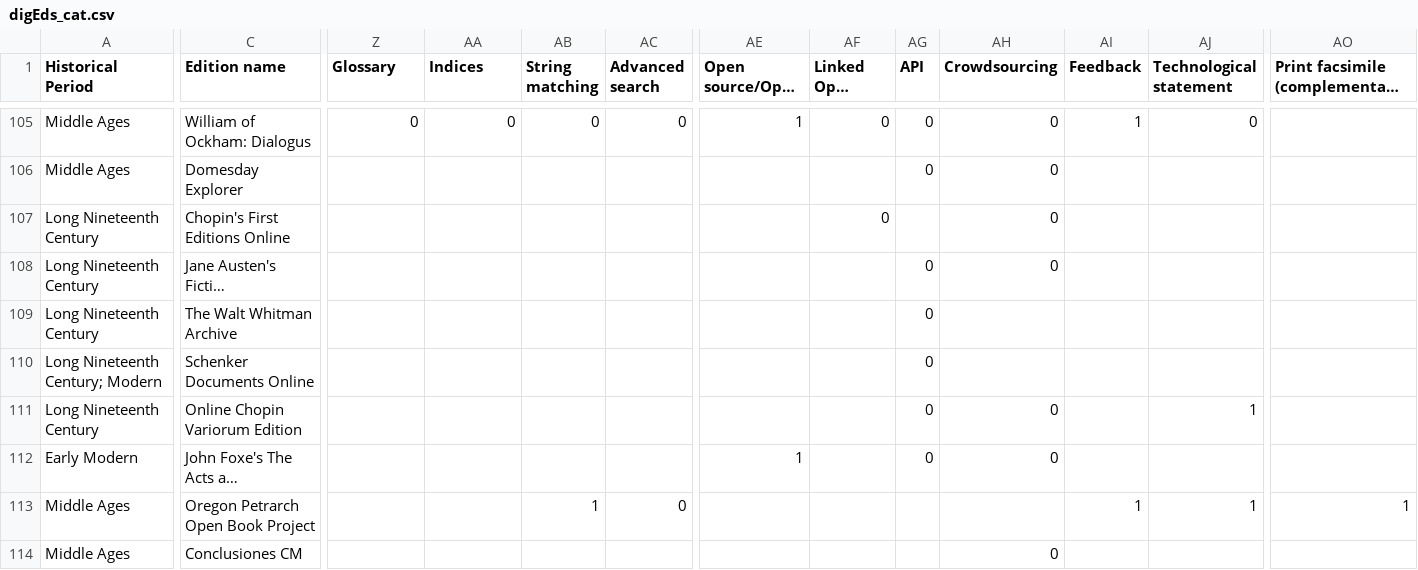
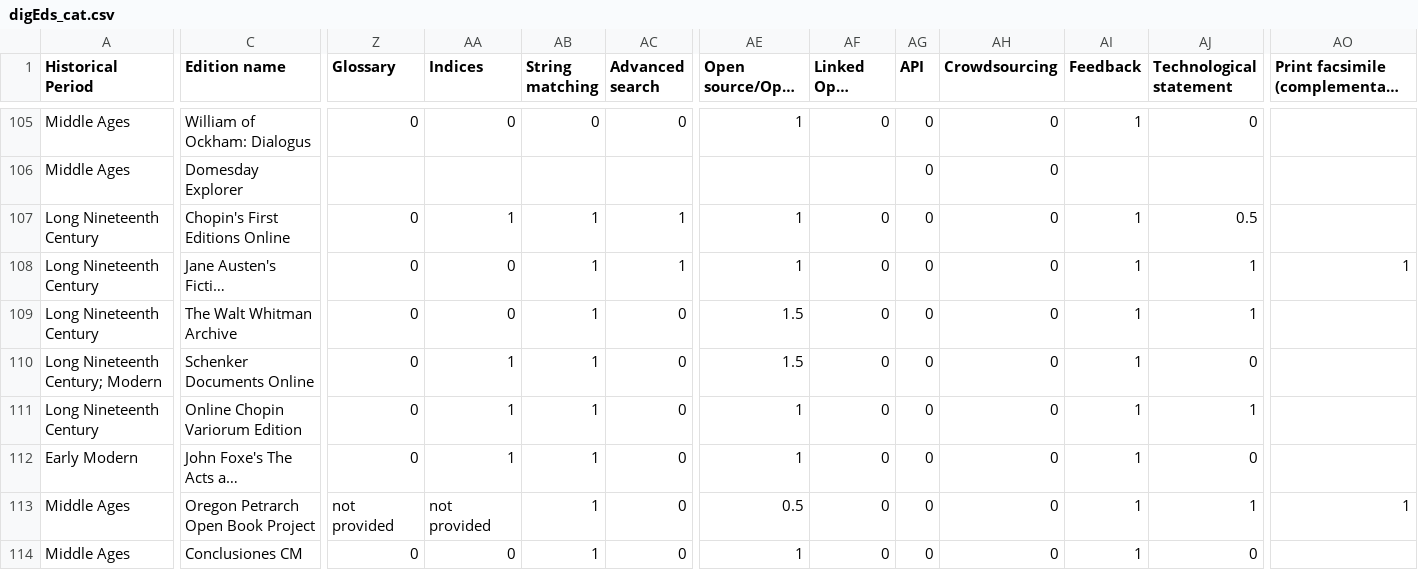
Before and after one commit to gfranzini/digEds_cat, a CSV file: digEds_cat.csv, drawn as a sheet; only a part is shown, gaps mark what is left out; long unchanged cells end in …; the diff covers the shown part only; the diff names each change by its address in the sheet, - before the commit and + after, or states it on an @@ line.

Commit message:
Updates

```diff
--- a/digEds_cat.csv
+++ b/digEds_cat.csv
-Z107:Z112 (Glossary): (empty)
+Z107:Z112 (Glossary): 0
-AA107 (Indices): (empty)
+AA107 (Indices): 1
-AB107:AB112 (String matching): (empty)
+AB107:AB112 (String matching): 1
-AC107:AC108 (Advanced search): (empty)
+AC107:AC108 (Advanced search): 1
-AE107:AE108 (Open source/Open access): (empty)
+AE107:AE108 (Open source/Open access): 1
-AG107 (API): (empty)
+AG107 (API): 0
-AI107:AI112 (Feedback): (empty)
+AI107:AI112 (Feedback): 1
-AJ107 (Technological statement): (empty)
+AJ107 (Technological statement): 0.5
-AA108:AA109 (Indices): (empty)
+AA108:AA109 (Indices): 0
-AF108:AF114 (Linked Open Data): (empty)
+AF108:AF114 (Linked Open Data): 0
-AJ108:AJ109 (Technological statement): (empty)
+AJ108:AJ109 (Technological statement): 1
-AO108: (empty)
+AO108: 1
-AC109:AC112 (Advanced search): (empty)
+AC109:AC112 (Advanced search): 0
-AE109:AE110 (Open source/Open access): (empty)
+AE109:AE110 (Open source/Open access): 1.5
-AH109:AH110 (Crowdsourcing): (empty)
+AH109:AH110 (Crowdsourcing): 0
-AA110:AA112 (Indices): (empty)
+AA110:AA112 (Indices): 1
-AJ110 (Technological statement): (empty)
+AJ110 (Technological statement): 0
-AE111 (Open source/Open access): (empty)
+AE111 (Open source/Open access): 1
-AJ112 (Technological statement): (empty)
+AJ112 (Technological statement): 0
-Z113 (Glossary): (empty)
+Z113 (Glossary): not provided
-AA113 (Indices): (empty)
+AA113 (Indices): not provided
-AE113 (Open source/Open access): (empty)
+AE113 (Open source/Open access): 0.5
-AG113:AG114 (API): (empty)
+AG113:AG114 (API): 0
-AH113 (Crowdsourcing): (empty)
+AH113 (Crowdsourcing): 0
-Z114 (Glossary): (empty)
+Z114 (Glossary): 0
-AA114 (Indices): (empty)
+AA114 (Indices): 0
-AB114 (String matching): (empty)
+AB114 (String matching): 1
-AC114 (Advanced search): (empty)
+AC114 (Advanced search): 0
-AE114 (Open source/Open access): (empty)
+AE114 (Open source/Open access): 1
-AI114 (Feedback): (empty)
+AI114 (Feedback): 1
-AJ114 (Technological statement): (empty)
+AJ114 (Technological statement): 0
```
Also changed, not shown: 133 edited cells elsewhere in this file.
